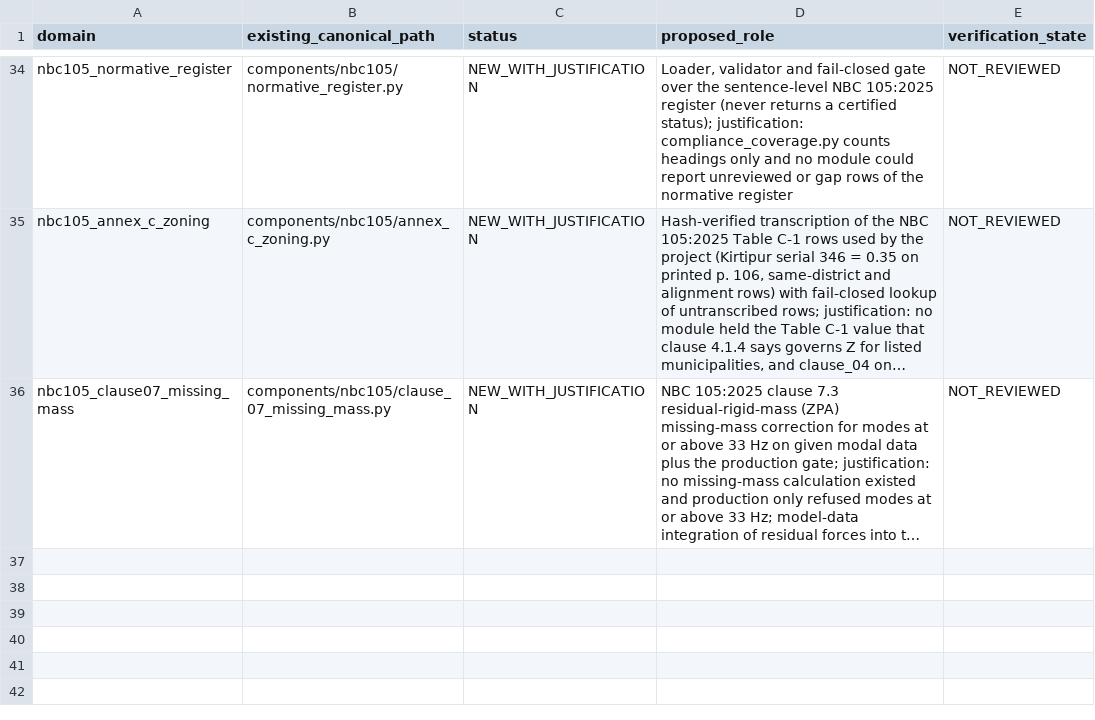
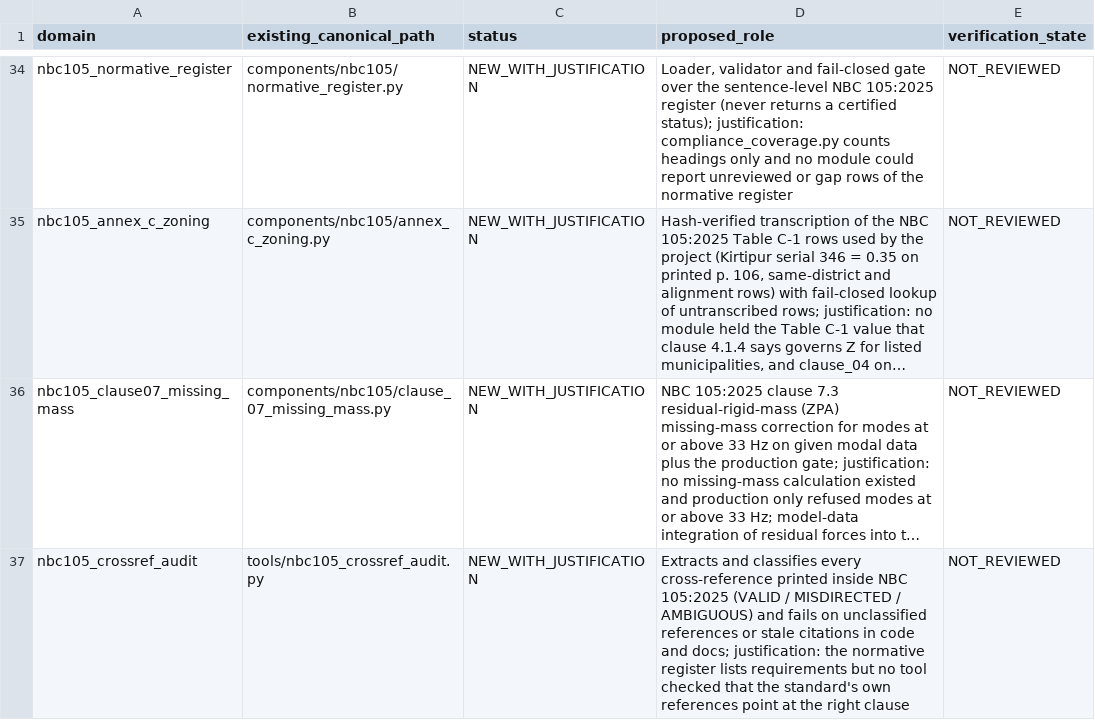
Before and after one commit to bikenshrestha2024/etabs-opensees-thesis, a CSV file: engineering/registry/CANONICAL_MODULES.csv, drawn as a sheet; only a part is shown, gaps mark what is left out; long unchanged cells end in …; the diff names each change by its address in the sheet, - before the commit and + after, or states it on an @@ line.

```diff
--- a/engineering/registry/CANONICAL_MODULES.csv
+++ b/engineering/registry/CANONICAL_MODULES.csv
+row 37: nbc105_crossref_audit | tools/nbc105_crossref_audit.py | NEW_WITH_JUSTIFICATION | Extracts and classifies every cross-reference printed inside NBC 105:2025 (VALID / MISDIRECTED / AMBIGUOUS) and fails on unclassified references or stale citations in code and docs; justification: the normative register lists requirements but no tool checked that the standard's own references point at the right clause | NOT_REVIEWED
```
Also changed, not shown: 8 other files.
